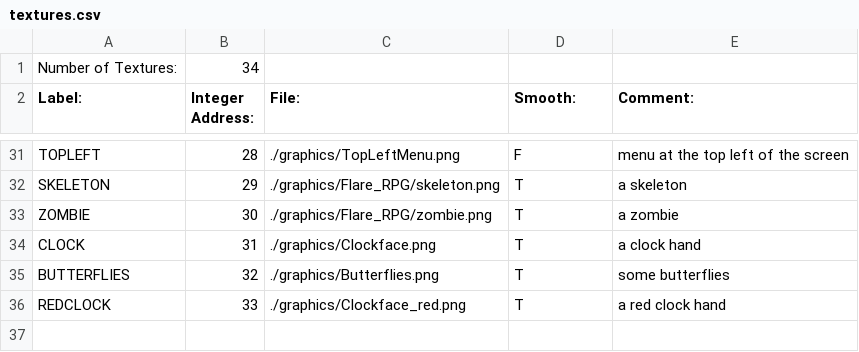
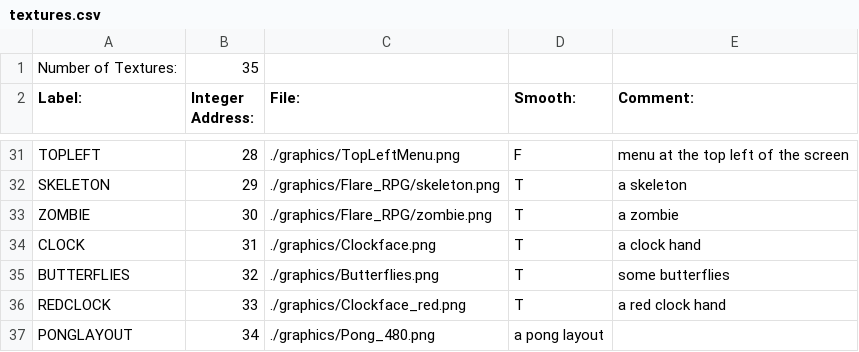
Before and after one commit to BostonBrooks/Spaghetti_Graveyard_Zero_2026, a CSV file: games/game0/maps/map0/graphics/textures.csv, drawn as a sheet; only a part is shown, gaps mark what is left out.

```diff
--- a/games/game0/maps/map0/graphics/textures.csv
+++ b/games/game0/maps/map0/graphics/textures.csv
@@ -1,2 +1,2 @@
-Number of Textures:,34,,,,
+Number of Textures:,35,,,,
 Label:,Integer Address:,File:,Smooth:,Comment:,
@@ -36 +36,2 @@ BUTTERFLIES,32,./graphics/Butterflies.png,T, some butterflies
 REDCLOCK,33,./graphics/Clockface_red.png,T, a red clock hand
+PONGLAYOUT,34,./graphics/Pong_480.png, a pong layout
```
Also changed, not shown: games/game0/maps/map0/graphics/sprites.csv, 5 other files.
